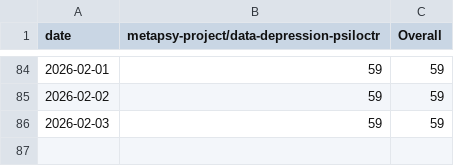
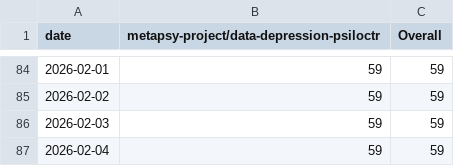
Before and after one commit to PennLINC/sypres-docs, a CSV file: _data/clone-tracking/cumulative/all_repos_cumulative.csv, drawn as a sheet; only a part is shown, gaps mark what is left out.

```diff
--- a/_data/clone-tracking/cumulative/all_repos_cumulative.csv
+++ b/_data/clone-tracking/cumulative/all_repos_cumulative.csv
@@ -86 +86,2 @@ date,metapsy-project/data-depression-psiloctr,Overall
 2026-02-03,59,59
+2026-02-04,59,59
```
Also changed, not shown: _data/clone-tracking/cumulative/metapsy-project_data-depression-psiloctr_cum_clones.csv, _data/clone-tracking/daily/metapsy-project_data-depression-psiloctr_daily_clones.csv.
